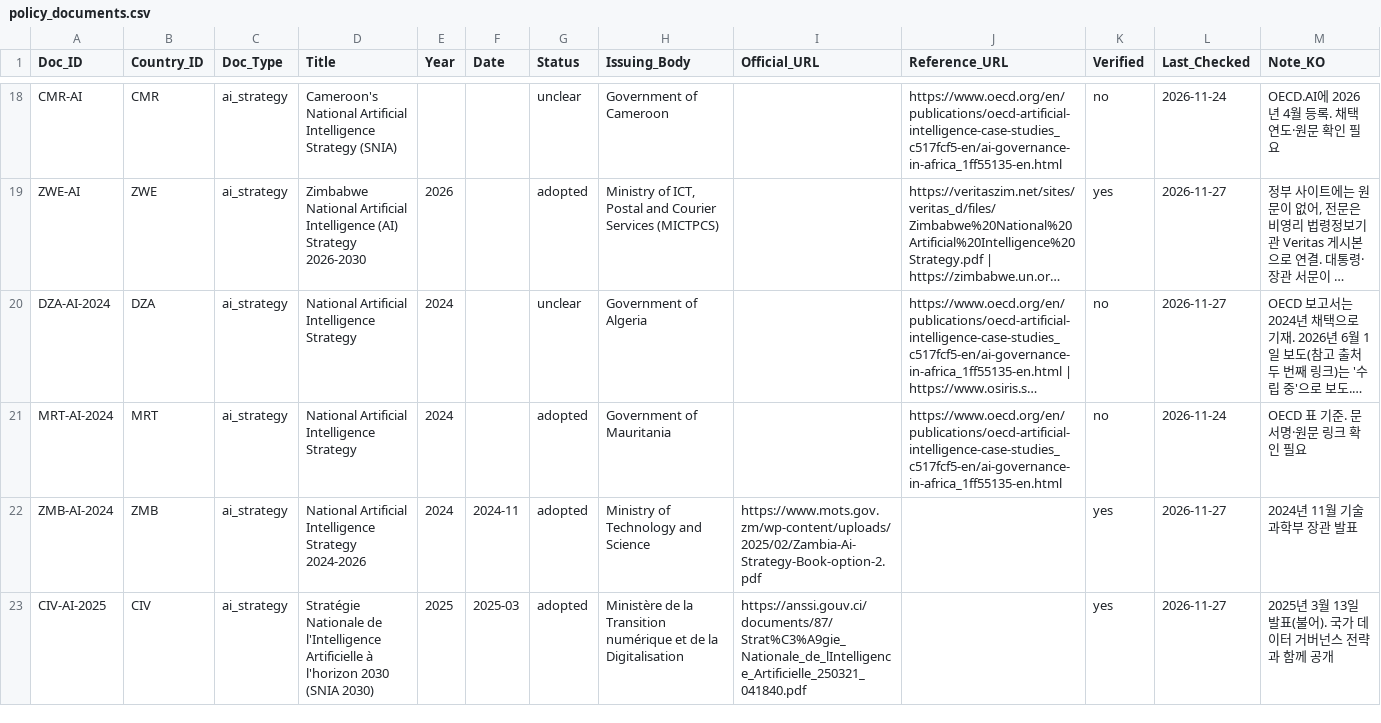
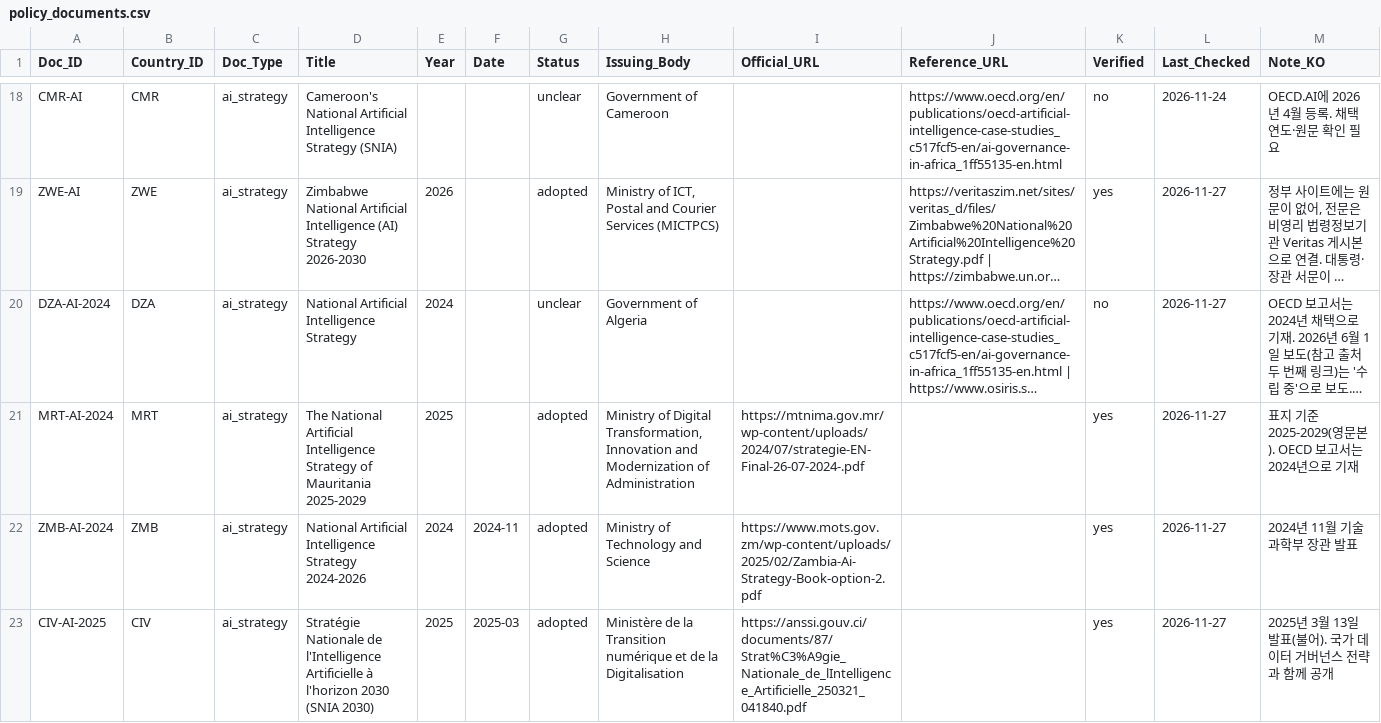
Before and after one commit to Institute-of-African-Studies-at-Yonsei/Africa-News, a CSV file: data/manual/policy_documents.csv, drawn as a sheet; only a part is shown, gaps mark what is left out; long unchanged cells end in …; the diff names each change by its address in the sheet, - before the commit and + after, or states it on an @@ line.

```diff
--- a/data/manual/policy_documents.csv
+++ b/data/manual/policy_documents.csv
-D21 (Title): National Artificial Intelligence Strategy
+D21 (Title): The National Artificial Intelligence Strategy of Mauritania 2025-2029
-E21 (Year): 2024
+E21 (Year): 2025
-H21 (Issuing_Body): Government of Mauritania
+H21 (Issuing_Body): Ministry of Digital Transformation, Innovation and Modernization of Administration
-I21 (Official_URL): (empty)
+I21 (Official_URL): https://mtnima.gov.mr/wp-content/uploads/2024/07/strategie-EN-Final-26-07-2024-.pdf
-J21 (Reference_URL): https://www.oecd.org/en/publications/oecd-artificial-intelligence-case-studies_c517fcf5-en/ai-governance-in-africa_1ff55135-en.html
+J21 (Reference_URL): (empty)
-K21 (Verified): no
+K21 (Verified): yes
-L21 (Last_Checked): 2026-11-24
+L21 (Last_Checked): 2026-11-27
-M21 (Note_KO): OECD 표 기준. 문서명·원문 링크 확인 필요
+M21 (Note_KO): 표지 기준 2025-2029(영문본). OECD 보고서는 2024년으로 기재
```
